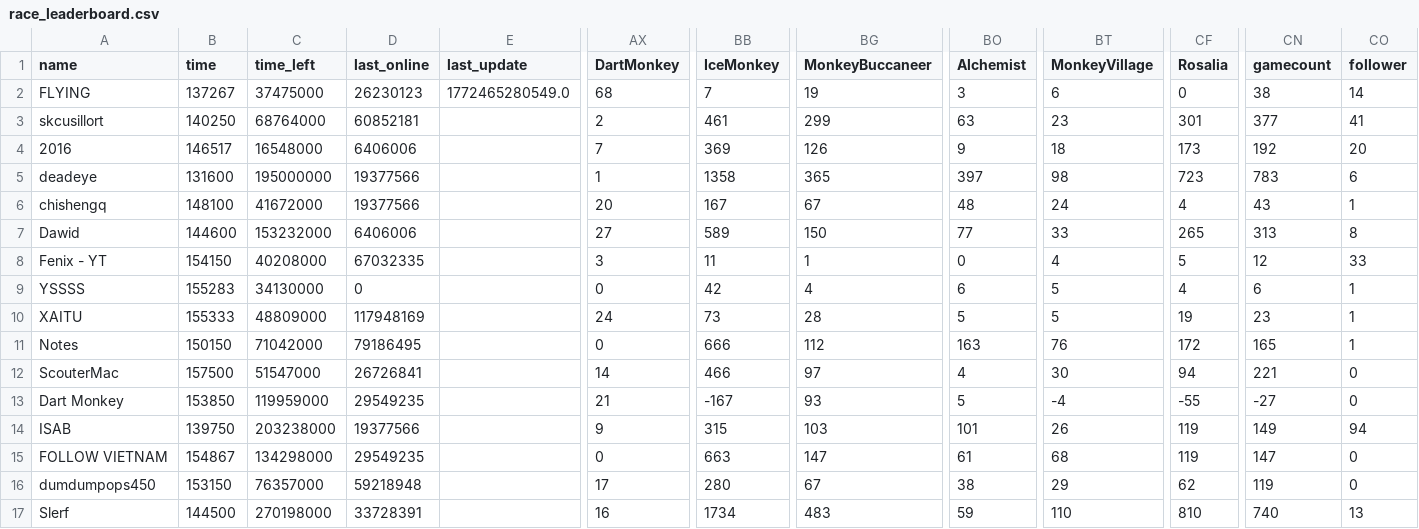
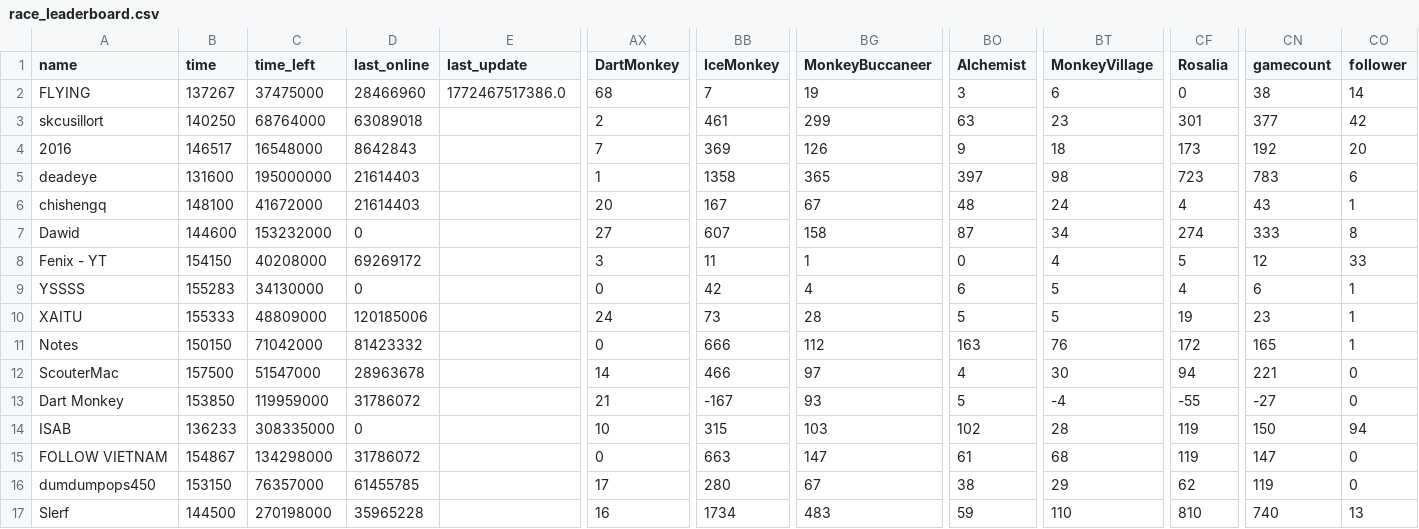
Before and after one commit to ducanup01/btd6race, a CSV file: race_leaderboard.csv, drawn as a sheet; only a part is shown, gaps mark what is left out; the diff covers the shown part only; the diff names each change by its address in the sheet, - before the commit and + after, or states it on an @@ line.

Commit message:
automatic updater

```diff
--- a/race_leaderboard.csv
+++ b/race_leaderboard.csv
-D2 (last_online): 26230123
+D2 (last_online): 28466960
-E2 (last_update): 1772465280549.0
+E2 (last_update): 1772467517386.0
-D3 (last_online): 60852181
+D3 (last_online): 63089018
-CO3 (follower): 41
+CO3 (follower): 42
-D4 (last_online): 6406006
+D4 (last_online): 8642843
-D5:D6 (last_online): 19377566
+D5:D6 (last_online): 21614403
-D7 (last_online): 6406006
+D7 (last_online): 0
-BB7 (IceMonkey): 589
+BB7 (IceMonkey): 607
-BG7 (MonkeyBuccaneer): 150
+BG7 (MonkeyBuccaneer): 158
-BO7 (Alchemist): 77
+BO7 (Alchemist): 87
-BT7 (MonkeyVillage): 33
+BT7 (MonkeyVillage): 34
-CF7 (Rosalia): 265
+CF7 (Rosalia): 274
-CN7 (gamecount): 313
+CN7 (gamecount): 333
-D8 (last_online): 67032335
+D8 (last_online): 69269172
-D10 (last_online): 117948169
+D10 (last_online): 120185006
-D11 (last_online): 79186495
+D11 (last_online): 81423332
-D12 (last_online): 26726841
+D12 (last_online): 28963678
-D13 (last_online): 29549235
+D13 (last_online): 31786072
-B14 (time): 139750
+B14 (time): 136233
-C14 (time_left): 203238000
+C14 (time_left): 308335000
-D14 (last_online): 19377566
+D14 (last_online): 0
-AX14 (DartMonkey): 9
+AX14 (DartMonkey): 10
-BO14 (Alchemist): 101
+BO14 (Alchemist): 102
-BT14 (MonkeyVillage): 26
+BT14 (MonkeyVillage): 28
-CN14 (gamecount): 149
+CN14 (gamecount): 150
-D15 (last_online): 29549235
+D15 (last_online): 31786072
-D16 (last_online): 59218948
+D16 (last_online): 61455785
-D17 (last_online): 33728391
+D17 (last_online): 35965228
```
Also changed, not shown: 99 edited cells elsewhere in this file.
